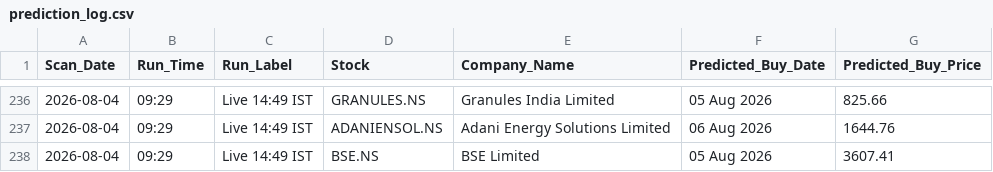
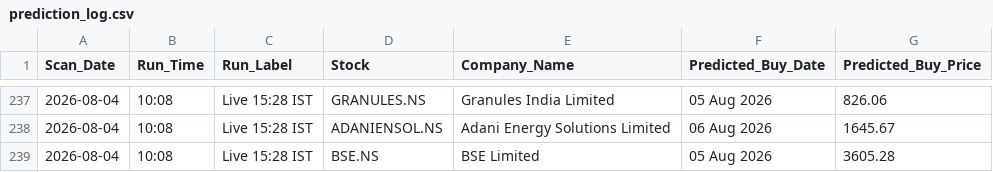
Before and after one commit to KaushikM211/Stock_Analyzer, a CSV file: prediction_log.csv, drawn as a sheet; only a part is shown, gaps mark what is left out; the diff covers the shown part only.

```diff
--- a/prediction_log.csv
+++ b/prediction_log.csv
@@ -236,3 +237,3 @@ Scan_Date,Run_Time,Run_Label,Stock,Company_Name,Predicted_Buy_Date,Predicted_Buy
-2026-08-04,09:29,Live 14:49 IST,GRANULES.NS,Granules India Limited,05 Aug 2026,825.66
-2026-08-04,09:29,Live 14:49 IST,ADANIENSOL.NS,Adani Energy Solutions Limited,06 Aug 2026,1644.76
-2026-08-04,09:29,Live 14:49 IST,BSE.NS,BSE Limited,05 Aug 2026,3607.41
+2026-08-04,10:08,Live 15:28 IST,GRANULES.NS,Granules India Limited,05 Aug 2026,826.06
+2026-08-04,10:08,Live 15:28 IST,ADANIENSOL.NS,Adani Energy Solutions Limited,06 Aug 2026,1645.67
+2026-08-04,10:08,Live 15:28 IST,BSE.NS,BSE Limited,05 Aug 2026,3605.28
```
Also changed, not shown: 5 added rows, 4 removed rows and 91 edited cells elsewhere in this file.
